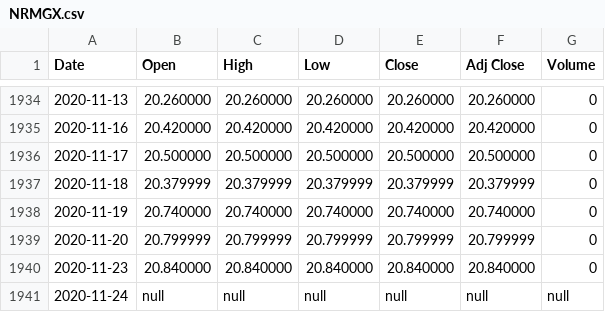
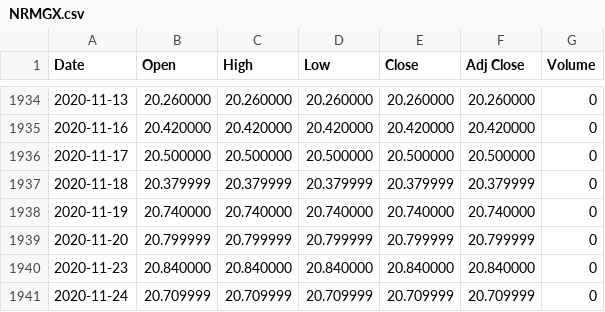
Before and after one commit to UkiDLucas/MarketIndicators.jl, a CSV file: content/DATA/original/NRMGX.csv, drawn as a sheet; only a part is shown, gaps mark what is left out.

```diff
--- a/content/DATA/original/NRMGX.csv
+++ b/content/DATA/original/NRMGX.csv
@@ -1940,2 +1940,2 @@ Date,Open,High,Low,Close,Adj Close,Volume
 2020-11-23,20.840000,20.840000,20.840000,20.840000,20.840000,0
-2020-11-24,null,null,null,null,null,null
+2020-11-24,20.709999,20.709999,20.709999,20.709999,20.709999,0
```
Also changed, not shown: content/DATA/original/BTC-USD.csv, content/DATA/original/GC=F.csv, 17 other files.
